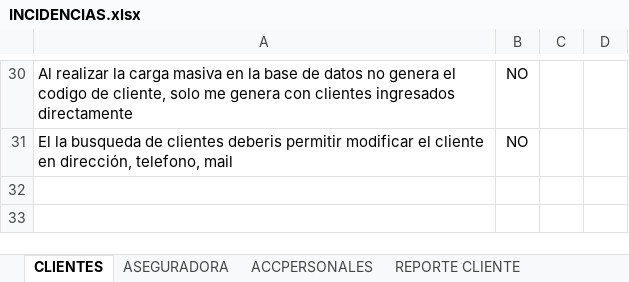
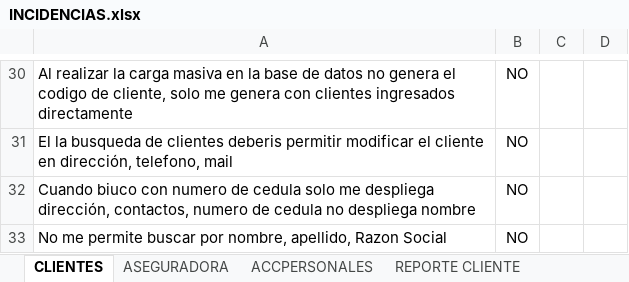
Before and after one commit to jipowi/hiperion, an Excel workbook: Documentacion/Pruebas Noviembre/INCIDENCIAS.xlsx, sheet CLIENTES, drawn as a sheet; only a part is shown, gaps mark what is left out; values as stored, in another font and other column widths than the file's, no borders; charts and pictures not drawn; the diff names each change by its address in the sheet, - before the commit and + after, or states it on an @@ line.

```diff
--- a/Documentacion/Pruebas Noviembre/INCIDENCIAS.xlsx (sheet CLIENTES)
+++ b/Documentacion/Pruebas Noviembre/INCIDENCIAS.xlsx (sheet CLIENTES)
+row 32: Cuando biuco con numero de cedula solo me despliega dirección, contactos, numero de cedula no despliega nombre | NO
+row 33: No me permite buscar por nombre, apellido, Razon Social | NO
```
